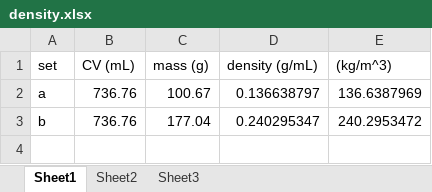
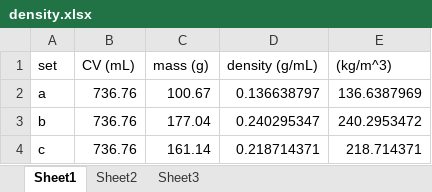
Before and after one commit to jfhbrook/anisotropy, an Excel workbook: density.xlsx, sheet Sheet1, drawn as a sheet; values as stored, in another font and other column widths than the file's, no borders; the diff names each change by its address in the sheet, - before the commit and + after, or states it on an @@ line.

Commit message:
Got all the stuff calculated, trying to get a few more data points

```diff
--- a/density.xlsx (sheet Sheet1)
+++ b/density.xlsx (sheet Sheet1)
+row 4: c | 736.76 | 161.14 | 0.218714371 | 218.714371
```
Also changed, not shown: 2 other files.
